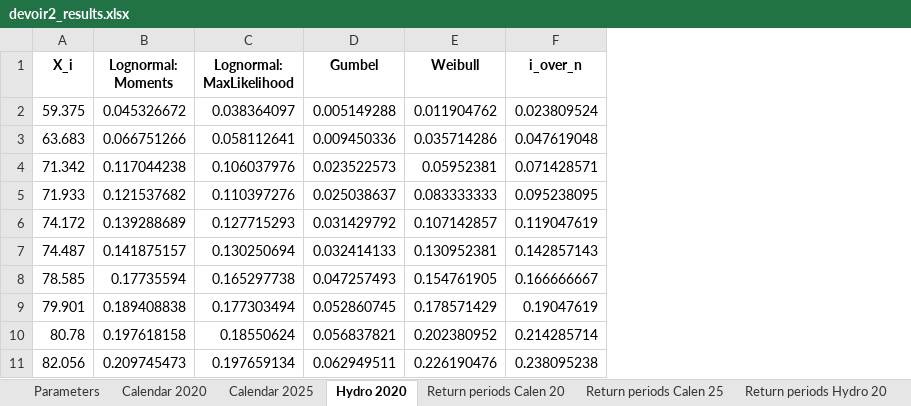
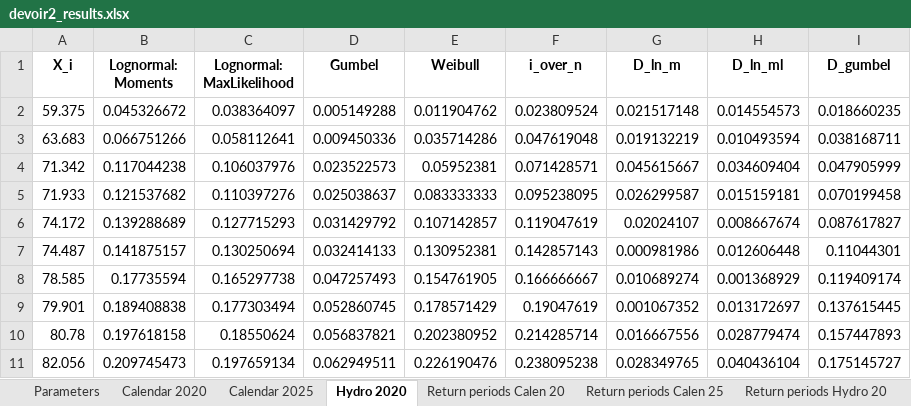
Before and after one commit to LLouuiss/Floods, an Excel workbook: devoir2_results.xlsx, sheet Hydro 2020, drawn as a sheet; only a part is shown; values as stored, in another font and other column widths than the file's, no borders; the diff names each change by its address in the sheet, - before the commit and + after, or states it on an @@ line.

```diff
--- a/devoir2_results.xlsx (sheet Hydro 2020)
+++ b/devoir2_results.xlsx (sheet Hydro 2020)
+column G (D_ln_m), rows 2-11: 0.021517148 | 0.019132219 | 0.045615667 | 0.026299587 | 0.02024107 | 0.000981986 | 0.010689274 | 0.001067352 | 0.016667556 | 0.028349765
+column H (D_ln_ml), rows 2-11: 0.014554573 | 0.010493594 | 0.034609404 | 0.015159181 | 0.008667674 | 0.012606448 | 0.001368929 | 0.013172697 | 0.028779474 | 0.040436104
+column I (D_gumbel), rows 2-11: 0.018660235 | 0.038168711 | 0.047905999 | 0.070199458 | 0.087617827 | 0.11044301 | 0.119409174 | 0.137615445 | 0.157447893 | 0.175145727
```
Also changed, not shown: sheet Calendar 2020, sheet Calendar 2025, 10 other files.
